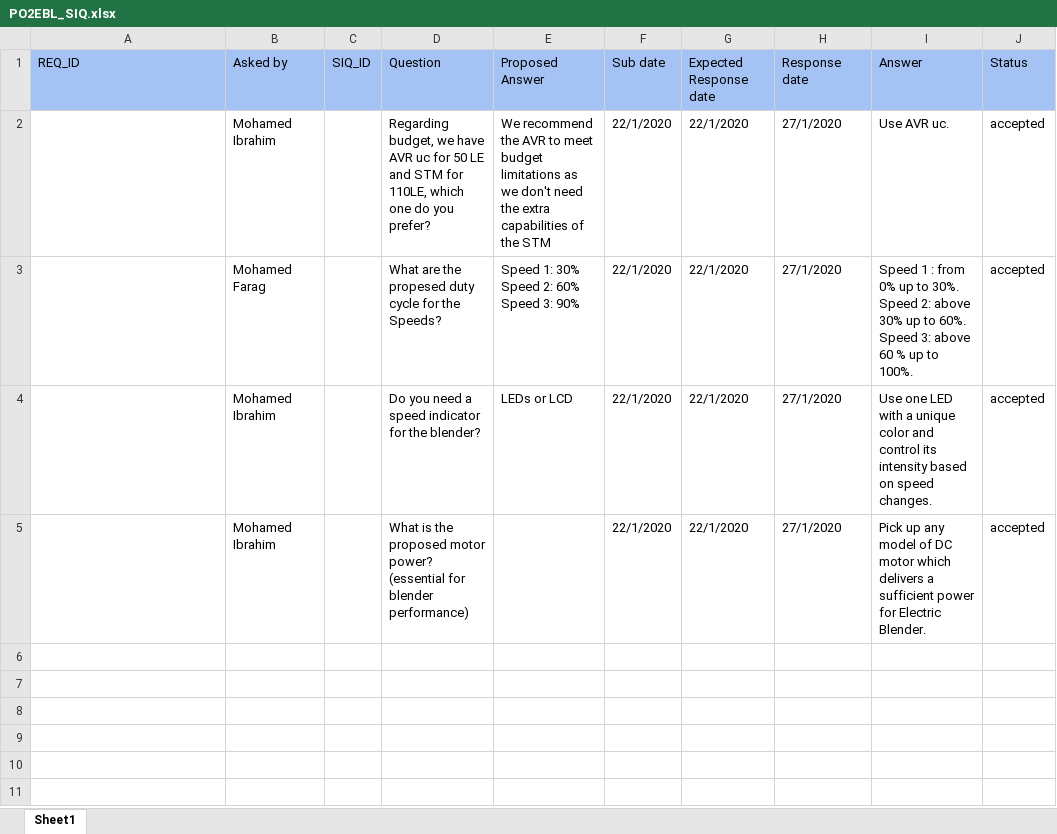
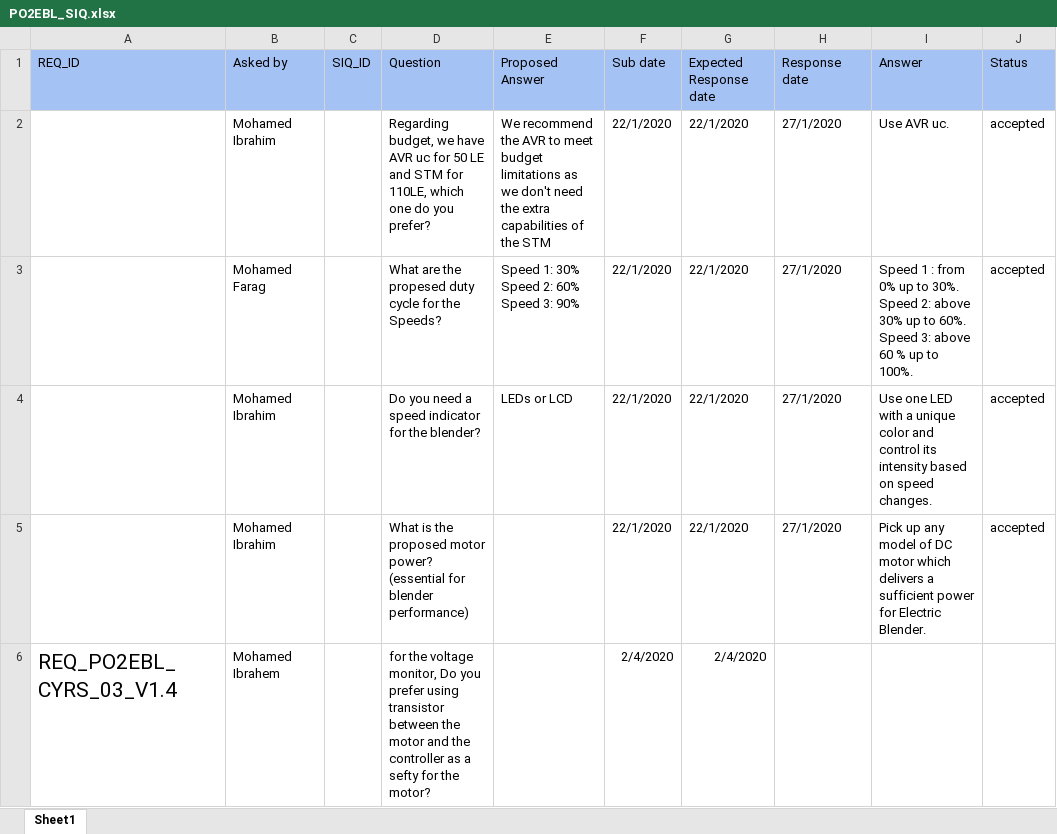
Before and after one commit to MayElfkiy/SOFTWARE_ENGINEERING_ELECTRIC_BLENDER, an Excel workbook: Input documents/SIQ/PO2EBL_SIQ.xlsx, sheet Sheet1, drawn as a sheet; values as stored, in another font and other column widths than the file's, no borders; the diff names each change by its address in the sheet, - before the commit and + after, or states it on an @@ line.

Commit message:
Updsate SIQ document
Signed-off-by: Mohammmedibra96 <mohammedibra96@gmail.com>

```diff
--- a/Input documents/SIQ/PO2EBL_SIQ.xlsx (sheet Sheet1)
+++ b/Input documents/SIQ/PO2EBL_SIQ.xlsx (sheet Sheet1)
+row 6: REQ_PO2EBL_CYRS_03_V1.4 | Mohamed Ibrahem |  | for the voltage monitor, Do you prefer using transistor between the motor and the controller as a sefty for the motor? |  | 2/4/2020 | 2/4/2020
```
